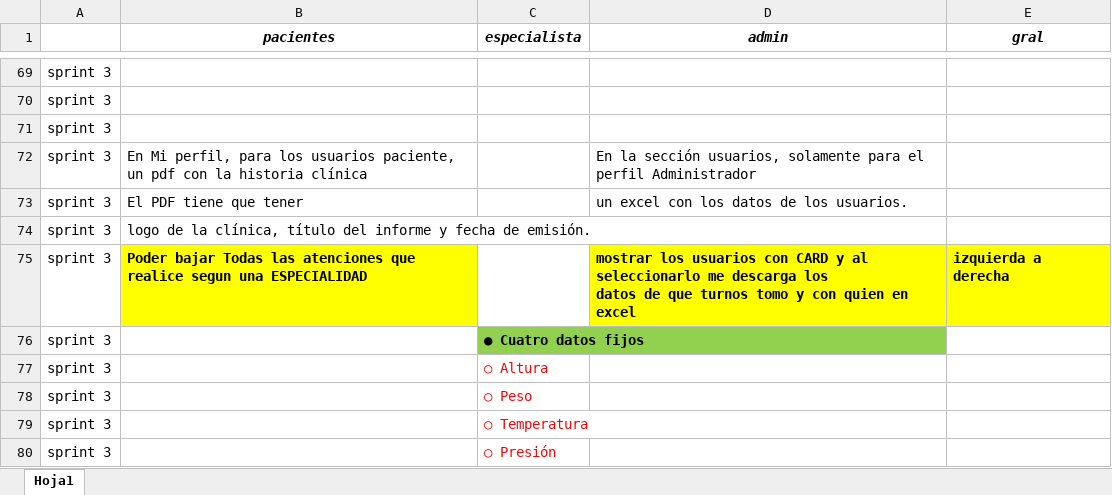
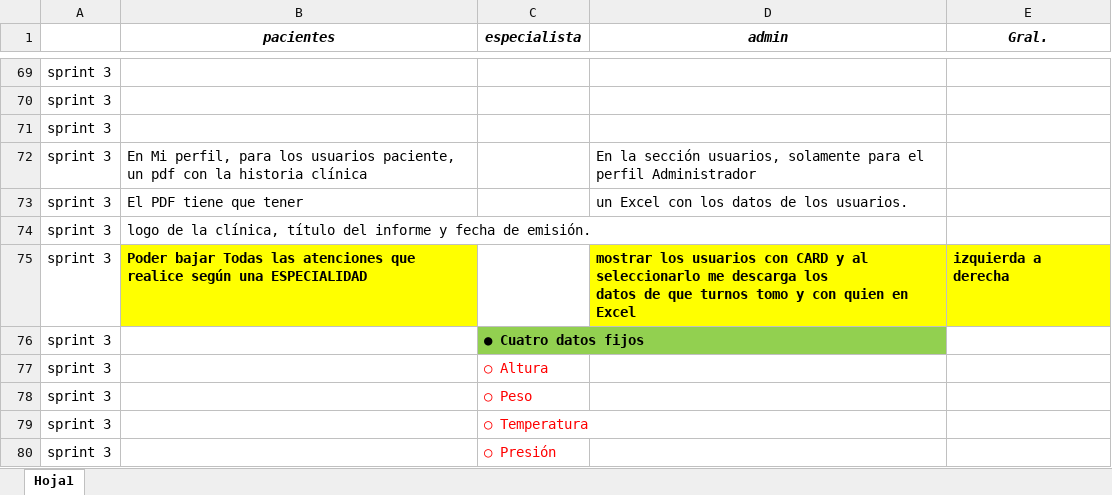
Before and after one commit to danieldebrito/clinicaOnLineAngular16, an Excel workbook: src/assets/files/listado_de_requerimientos.xlsx, sheet Hoja1, drawn as a sheet; only a part is shown, gaps mark what is left out; values as stored, in another font and other column widths than the file's, no borders; the diff covers the shown part only; the diff names each change by its address in the sheet, - before the commit and + after, or states it on an @@ line.

```diff
--- a/src/assets/files/listado_de_requerimientos.xlsx (sheet Hoja1)
+++ b/src/assets/files/listado_de_requerimientos.xlsx (sheet Hoja1)
-E1: gral
+E1: Gral.
-D73 (admin): un excel con los datos de los usuarios.
+D73 (admin): un Excel con los datos de los usuarios.
-B75 (pacientes): …que realice segun una ESPECIALIDAD
+B75 (pacientes): …que realice según una ESPECIALIDAD
-D75 (admin): …quien en excel
+D75 (admin): …quien en Excel
```
Also changed, not shown: 1 moved row, 8 edited cells and cell formats elsewhere in this sheet, 4 other files.
